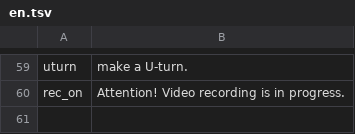
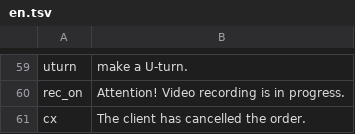
Before and after one commit to aliba210890-del/newtv-releases, a TSV file: jolda-voice/en.tsv, drawn as a sheet; only a part is shown, gaps mark what is left out.

```diff
--- a/jolda-voice/en.tsv
+++ b/jolda-voice/en.tsv
@@ -60 +60,2 @@ uturn	make a U-turn.
 rec_on	Attention! Video recording is in progress.
+cx	The client has cancelled the order.
```
Also changed, not shown: jolda-voice/kk.tsv, 3 other files.
